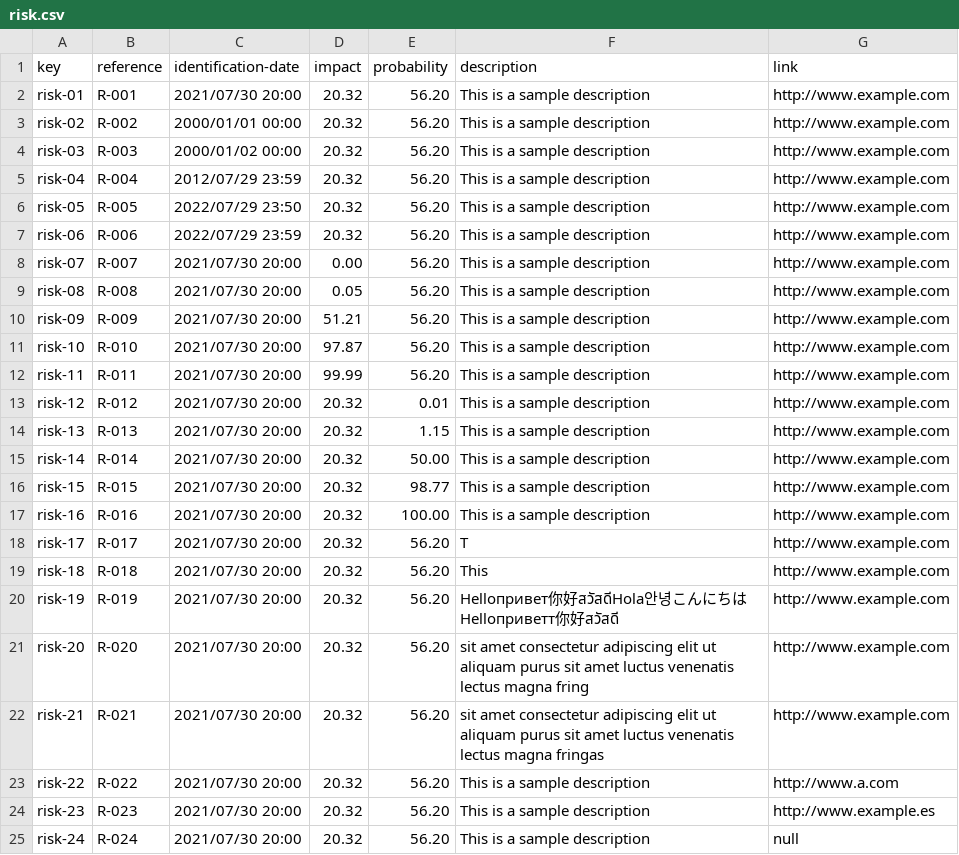
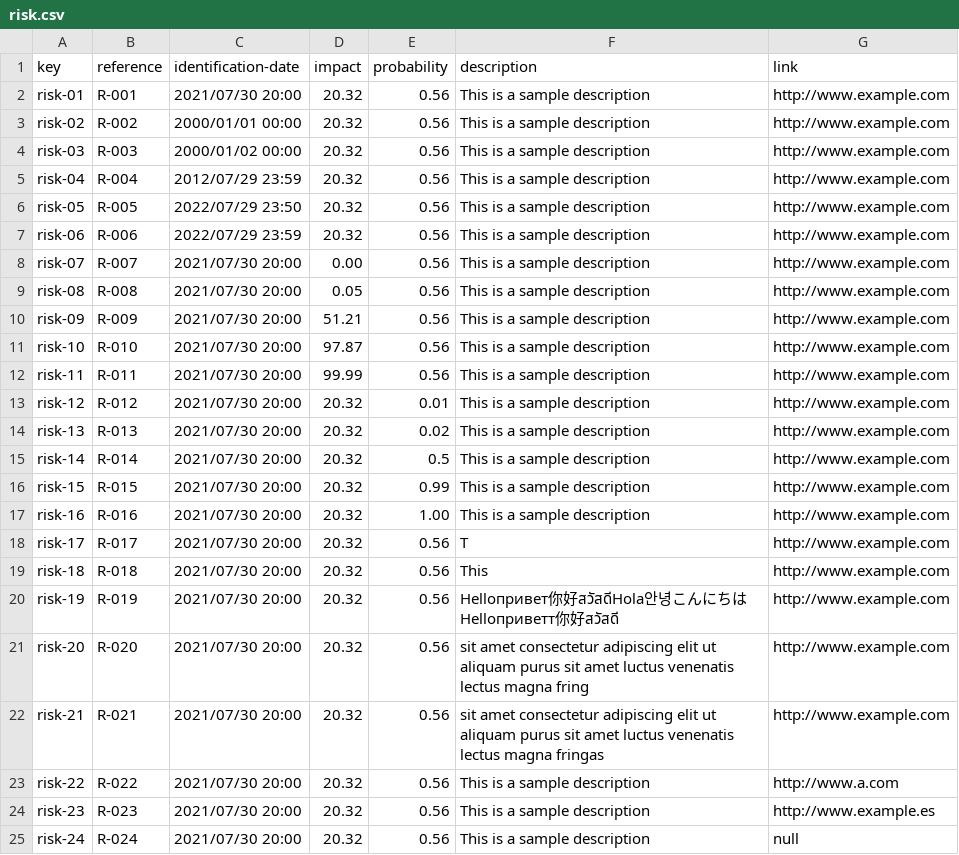
Before and after one commit to JesusFern/Acme-SF-D03, a CSV file: src/main/webapp/WEB-INF/resources/sample-data/risk.csv, drawn as a sheet.

Commit message:
Several fixes in project and risk

```diff
--- a/src/main/webapp/WEB-INF/resources/sample-data/risk.csv
+++ b/src/main/webapp/WEB-INF/resources/sample-data/risk.csv
@@ -1,25 +1,25 @@
 key,reference,identification-date,impact,probability,description,link
-risk-01,R-001,2021/07/30 20:00,20.32,56.20,This is a sample description,http://www.example.com
-risk-02,R-002,2000/01/01 00:00,20.32,56.20,This is a sample description,http://www.example.com
-risk-03,R-003,2000/01/02 00:00,20.32,56.20,This is a sample description,http://www.example.com
-risk-04,R-004,2012/07/29 23:59,20.32,56.20,This is a sample description,http://www.example.com
-risk-05,R-005,2022/07/29 23:50,20.32,56.20,This is a sample description,http://www.example.com
-risk-06,R-006,2022/07/29 23:59,20.32,56.20,This is a sample description,http://www.example.com
-risk-07,R-007,2021/07/30 20:00,0.00,56.20,This is a sample description,http://www.example.com
-risk-08,R-008,2021/07/30 20:00,0.05,56.20,This is a sample description,http://www.example.com
-risk-09,R-009,2021/07/30 20:00,51.21,56.20,This is a sample description,http://www.example.com
-risk-10,R-010,2021/07/30 20:00,97.87,56.20,This is a sample description,http://www.example.com
-risk-11,R-011,2021/07/30 20:00,99.99,56.20,This is a sample description,http://www.example.com
+risk-01,R-001,2021/07/30 20:00,20.32,0.56,This is a sample description,http://www.example.com
+risk-02,R-002,2000/01/01 00:00,20.32,0.56,This is a sample description,http://www.example.com
+risk-03,R-003,2000/01/02 00:00,20.32,0.56,This is a sample description,http://www.example.com
+risk-04,R-004,2012/07/29 23:59,20.32,0.56,This is a sample description,http://www.example.com
+risk-05,R-005,2022/07/29 23:50,20.32,0.56,This is a sample description,http://www.example.com
+risk-06,R-006,2022/07/29 23:59,20.32,0.56,This is a sample description,http://www.example.com
+risk-07,R-007,2021/07/30 20:00,0.00,0.56,This is a sample description,http://www.example.com
+risk-08,R-008,2021/07/30 20:00,0.05,0.56,This is a sample description,http://www.example.com
+risk-09,R-009,2021/07/30 20:00,51.21,0.56,This is a sample description,http://www.example.com
+risk-10,R-010,2021/07/30 20:00,97.87,0.56,This is a sample description,http://www.example.com
+risk-11,R-011,2021/07/30 20:00,99.99,0.56,This is a sample description,http://www.example.com
 risk-12,R-012,2021/07/30 20:00,20.32,0.01,This is a sample description,http://www.example.com
-risk-13,R-013,2021/07/30 20:00,20.32,1.15,This is a sample description,http://www.example.com
-risk-14,R-014,2021/07/30 20:00,20.32,50.00,This is a sample description,http://www.example.com
-risk-15,R-015,2021/07/30 20:00,20.32,98.77,This is a sample description,http://www.example.com
-risk-16,R-016,2021/07/30 20:00,20.32,100.00,This is a sample description,http://www.example.com
-risk-17,R-017,2021/07/30 20:00,20.32,56.20,T,http://www.example.com
-risk-18,R-018,2021/07/30 20:00,20.32,56.20,This,http://www.example.com
-risk-19,R-019,2021/07/30 20:00,20.32,56.20,Helloпривет你好สวัสดีHola안녕こんにちはHelloприветт你好สวัสดี,http://www.example.com
-risk-20,R-020,2021/07/30 20:00,20.32,56.20,sit amet consectetur adipiscing elit ut aliquam purus sit amet luctus venenatis lectus magna fring,http://www.example.com
-risk-21,R-021,2021/07/30 20:00,20.32,56.20,sit amet consectetur adipiscing elit ut aliquam purus sit amet luctus venenatis lectus magna fringas,http://www.example.com
-risk-22,R-022,2021/07/30 20:00,20.32,56.20,This is a sample description,http://www.a.com
-risk-23,R-023,2021/07/30 20:00,20.32,56.20,This is a sample description,http://www.example.es
-risk-24,R-024,2021/07/30 20:00,20.32,56.20,This is a sample description,null
+risk-13,R-013,2021/07/30 20:00,20.32,0.02,This is a sample description,http://www.example.com
+risk-14,R-014,2021/07/30 20:00,20.32,0.5,This is a sample description,http://www.example.com
+risk-15,R-015,2021/07/30 20:00,20.32,0.99,This is a sample description,http://www.example.com
+risk-16,R-016,2021/07/30 20:00,20.32,1.00,This is a sample description,http://www.example.com
+risk-17,R-017,2021/07/30 20:00,20.32,0.56,T,http://www.example.com
+risk-18,R-018,2021/07/30 20:00,20.32,0.56,This,http://www.example.com
+risk-19,R-019,2021/07/30 20:00,20.32,0.56,Helloпривет你好สวัสดีHola안녕こんにちはHelloприветт你好สวัสดี,http://www.example.com
+risk-20,R-020,2021/07/30 20:00,20.32,0.56,sit amet consectetur adipiscing elit ut aliquam purus sit amet luctus venenatis lectus magna fring,http://www.example.com
+risk-21,R-021,2021/07/30 20:00,20.32,0.56,sit amet consectetur adipiscing elit ut aliquam purus sit amet luctus venenatis lectus magna fringas,http://www.example.com
+risk-22,R-022,2021/07/30 20:00,20.32,0.56,This is a sample description,http://www.a.com
+risk-23,R-023,2021/07/30 20:00,20.32,0.56,This is a sample description,http://www.example.es
+risk-24,R-024,2021/07/30 20:00,20.32,0.56,This is a sample description,null
```
Also changed, not shown: src/main/webapp/WEB-INF/resources/sample-data/project.csv, 4 other files.
